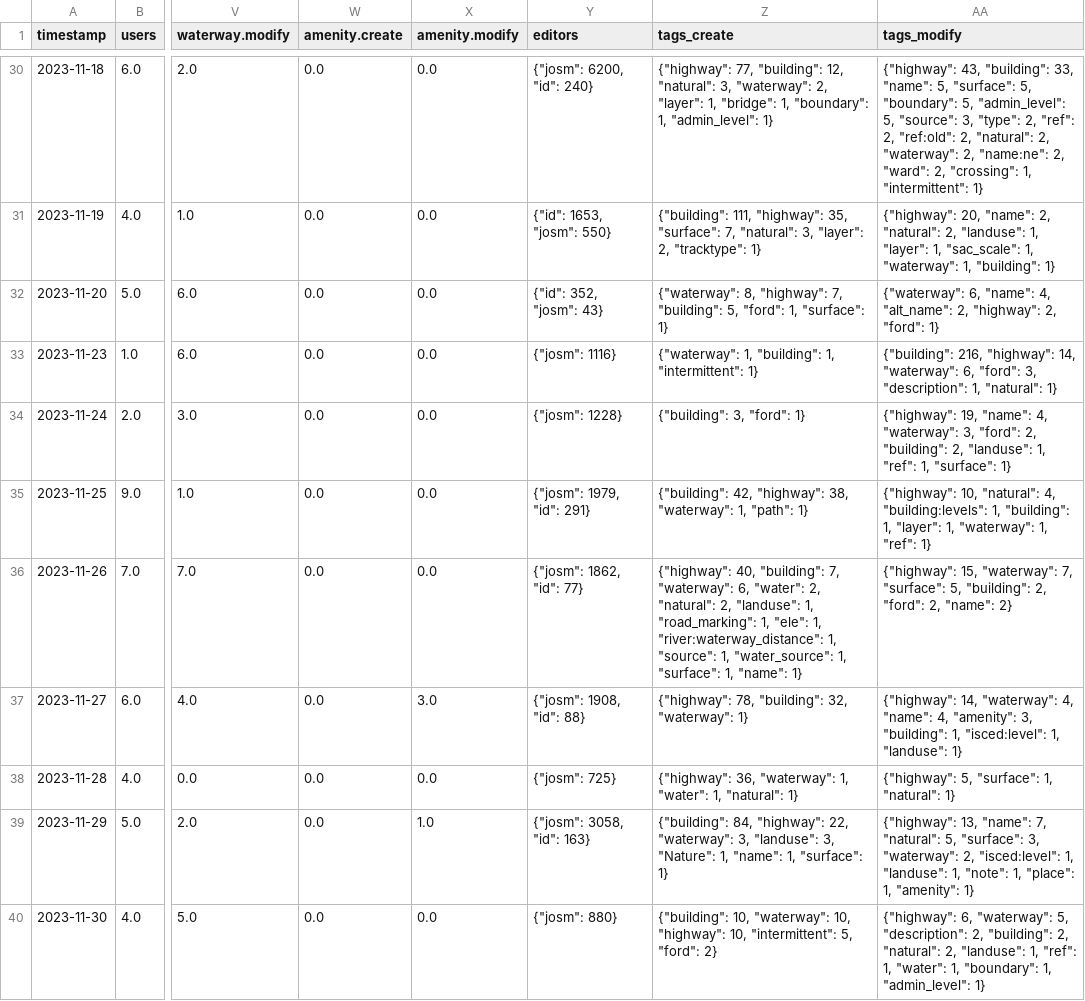
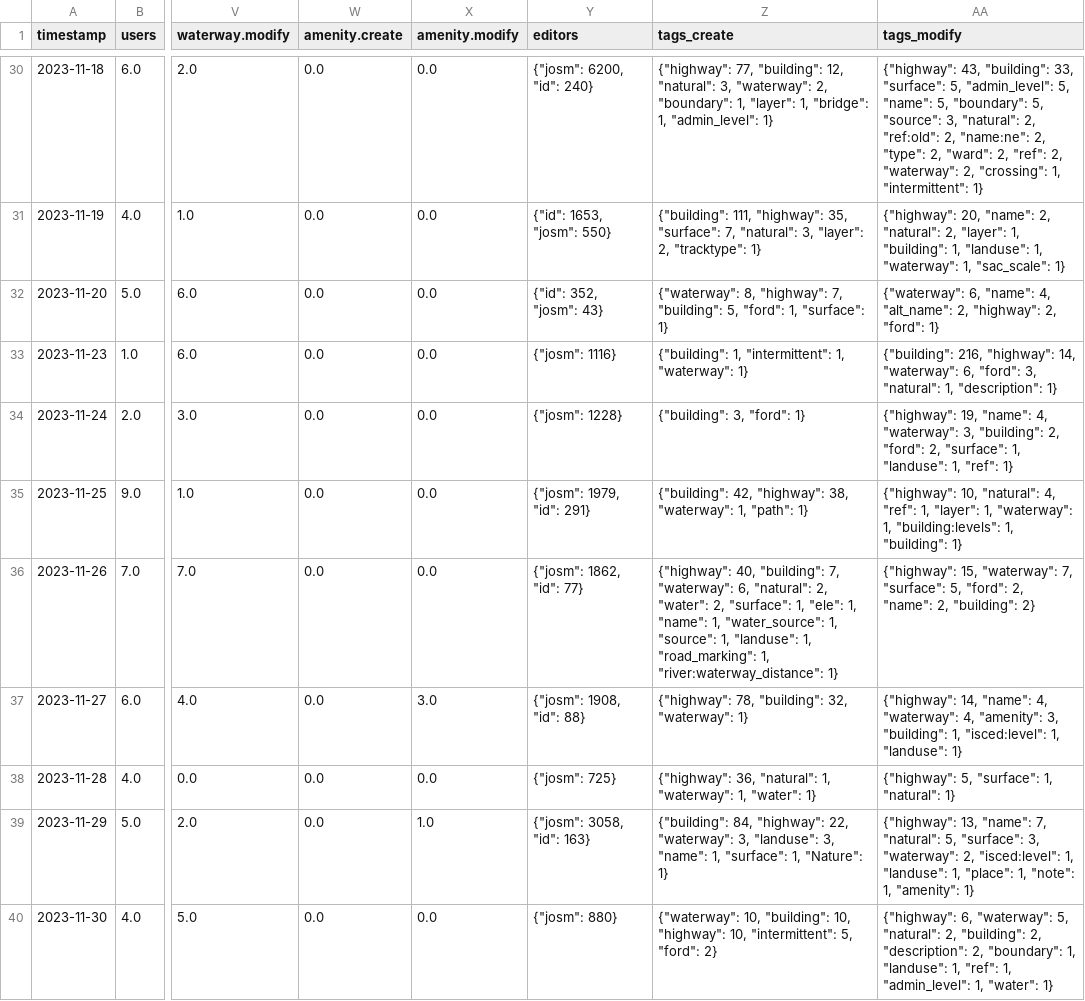
Before and after one commit to kshitij-raj-sharma/OSMSG-stats, a CSV file: stats/SNRMPNepal/Every2days/stats_summary.csv, drawn as a sheet; only a part is shown, gaps mark what is left out; the diff covers the shown part only; the diff names each change by its address in the sheet, - before the commit and + after, or states it on an @@ line.

```diff
--- a/stats/SNRMPNepal/Every2days/stats_summary.csv
+++ b/stats/SNRMPNepal/Every2days/stats_summary.csv
-Z30 (tags_create): …"waterway": 2, "layer": 1, "bridge": 1, "boundary": 1, "admin_level":…
+Z30 (tags_create): …"waterway": 2, "boundary": 1, "layer": 1, "bridge": 1, "admin_level":…
-AA30 (tags_modify): …"building": 33, "name": 5, "surface": 5, "boundary": 5, "admin_level": 5, "source": 3, "type": 2, "ref": 2, "ref:old": 2, "natural": 2, "waterway": 2, "name:ne": 2, "ward": 2, "crossing":…
+AA30 (tags_modify): …"building": 33, "surface": 5, "admin_level": 5, "name": 5, "boundary": 5, "source": 3, "natural": 2, "ref:old": 2, "name:ne": 2, "type": 2, "ward": 2, "ref": 2, "waterway": 2, "crossing":…
-AA31 (tags_modify): …"natural": 2, "landuse": 1, "layer": 1, "sac_scale": 1, "waterway": 1, "building": 1}
+AA31 (tags_modify): …"natural": 2, "layer": 1, "building": 1, "landuse": 1, "waterway": 1, "sac_scale": 1}
-Z33 (tags_create): {"waterway": 1, "building": 1, "intermittent": 1}
+Z33 (tags_create): {"building": 1, "intermittent": 1, "waterway": 1}
-AA33 (tags_modify): …"ford": 3, "description": 1, "natural": 1}
+AA33 (tags_modify): …"ford": 3, "natural": 1, "description": 1}
-AA34 (tags_modify): …"waterway": 3, "ford": 2, "building": 2, "landuse": 1, "ref": 1, "surface": 1}
+AA34 (tags_modify): …"waterway": 3, "building": 2, "ford": 2, "surface": 1, "landuse": 1, "ref": 1}
-AA35 (tags_modify): …"natural": 4, "building:levels": 1, "building": 1, "layer": 1, "waterway": 1, "ref": 1}
+AA35 (tags_modify): …"natural": 4, "ref": 1, "layer": 1, "waterway": 1, "building:levels": 1, "building": 1}
-Z36 (tags_create): …"waterway": 6, "water": 2, "natural": 2, "landuse": 1, "road_marking": 1, "ele": 1, "river:waterway_distance": 1, "source": 1, "water_source": 1, "surface": 1, "name": 1}
+Z36 (tags_create): …"waterway": 6, "natural": 2, "water": 2, "surface": 1, "ele": 1, "name": 1, "water_source": 1, "source": 1, "landuse": 1, "road_marking": 1, "river:waterway_distance": 1}
-AA36 (tags_modify): …"surface": 5, "building": 2, "ford": 2, "name": 2}
+AA36 (tags_modify): …"surface": 5, "ford": 2, "name": 2, "building": 2}
-AA37 (tags_modify): {"highway": 14, "waterway": 4, "name": 4, "amenity":…
+AA37 (tags_modify): {"highway": 14, "name": 4, "waterway": 4, "amenity":…
-Z38 (tags_create): {"highway": 36, "waterway": 1, "water": 1, "natural": 1}
+Z38 (tags_create): {"highway": 36, "natural": 1, "waterway": 1, "water": 1}
-Z39 (tags_create): …"landuse": 3, "Nature": 1, "name": 1, "surface": 1}
+Z39 (tags_create): …"landuse": 3, "name": 1, "surface": 1, "Nature": 1}
-AA39 (tags_modify): …"landuse": 1, "note": 1, "place": 1, "amenity":…
+AA39 (tags_modify): …"landuse": 1, "place": 1, "note": 1, "amenity":…
-Z40 (tags_create): {"building": 10, "waterway": 10, "highway":…
+Z40 (tags_create): {"waterway": 10, "building": 10, "highway":…
-AA40 (tags_modify): …"waterway": 5, "description": 2, "building": 2, "natural": 2, "landuse": 1, "ref": 1, "water": 1, "boundary": 1, "admin_level": 1}
+AA40 (tags_modify): …"waterway": 5, "natural": 2, "building": 2, "description": 2, "boundary": 1, "landuse": 1, "ref": 1, "admin_level": 1, "water": 1}
```
Also changed, not shown: 1 added row and 62 edited cells elsewhere in this file, stats/SNRMPNepal/Every2days/stats.csv, 7 other files.
